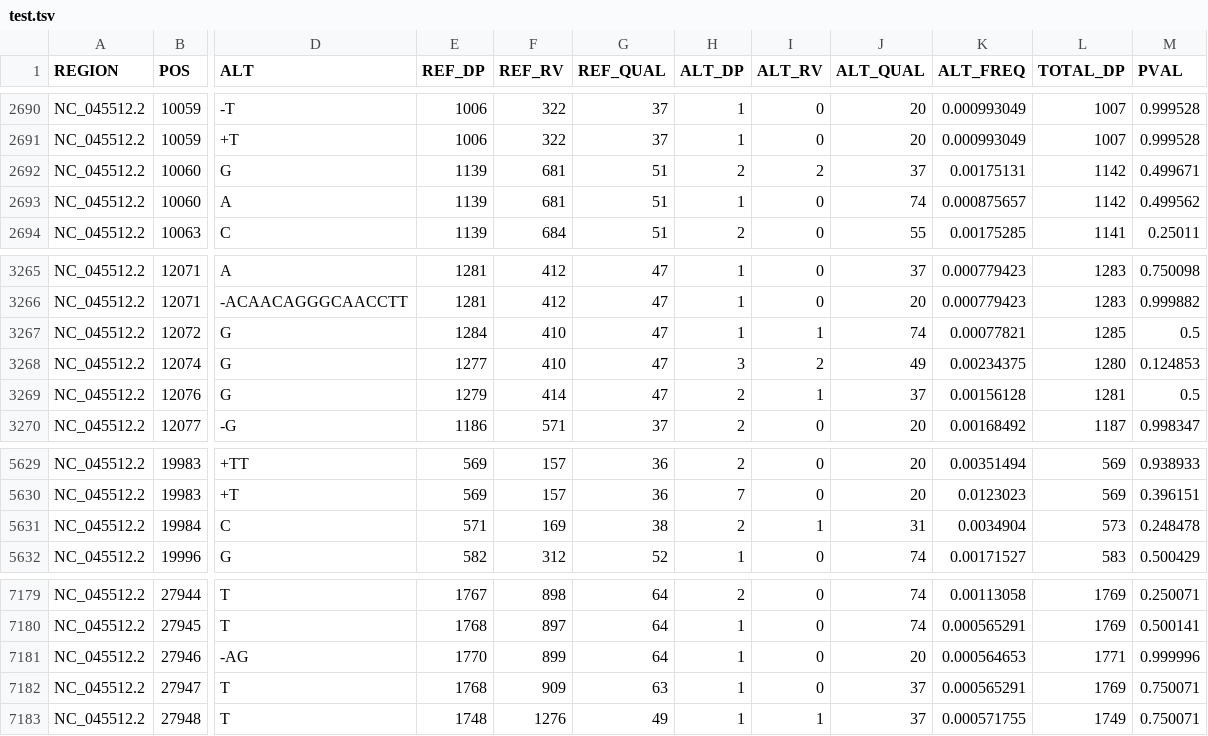
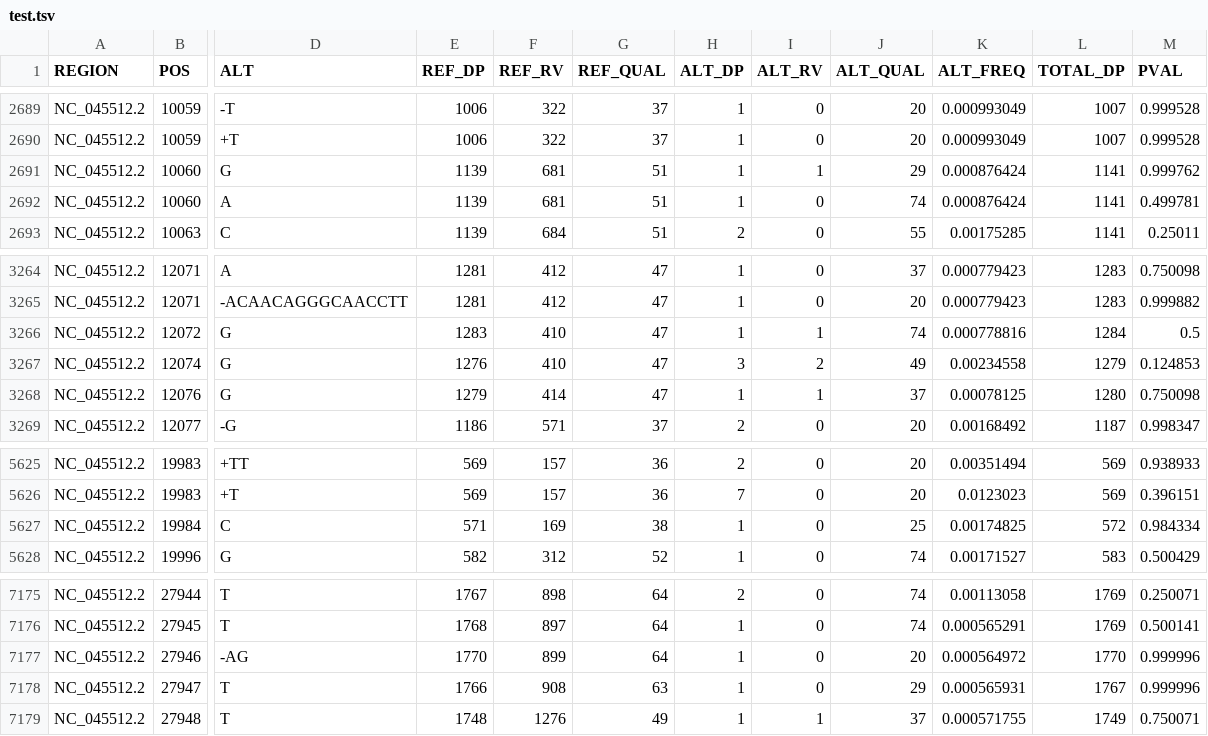
Before and after one commit to andersen-lab/Freyja, a TSV file: freyja/data/test.tsv, drawn as a sheet; only a part is shown, gaps mark what is left out; addresses are those after the commit; the diff covers the shown part only; the diff names each change by its address in the sheet, - before the commit and + after, or states it on an @@ line.

```diff
--- a/freyja/data/test.tsv
+++ b/freyja/data/test.tsv
-H2691 (ALT_DP): 2
+H2691 (ALT_DP): 1
-I2691 (ALT_RV): 2
+I2691 (ALT_RV): 1
-J2691 (ALT_QUAL): 37
+J2691 (ALT_QUAL): 29
-K2691 (ALT_FREQ): 0.00175131
+K2691 (ALT_FREQ): 0.000876424
-L2691:L2692 (TOTAL_DP): 1142
+L2691:L2692 (TOTAL_DP): 1141
-M2691 (PVAL): 0.499671
+M2691 (PVAL): 0.999762
-K2692 (ALT_FREQ): 0.000875657
+K2692 (ALT_FREQ): 0.000876424
-M2692 (PVAL): 0.499562
+M2692 (PVAL): 0.499781
-E3266 (REF_DP): 1284
+E3266 (REF_DP): 1283
-K3266 (ALT_FREQ): 0.00077821
+K3266 (ALT_FREQ): 0.000778816
-L3266 (TOTAL_DP): 1285
+L3266 (TOTAL_DP): 1284
-E3267 (REF_DP): 1277
+E3267 (REF_DP): 1276
-K3267 (ALT_FREQ): 0.00234375
+K3267 (ALT_FREQ): 0.00234558
-L3267 (TOTAL_DP): 1280
+L3267 (TOTAL_DP): 1279
-H3268 (ALT_DP): 2
+H3268 (ALT_DP): 1
-K3268 (ALT_FREQ): 0.00156128
+K3268 (ALT_FREQ): 0.00078125
-L3268 (TOTAL_DP): 1281
+L3268 (TOTAL_DP): 1280
-M3268 (PVAL): 0.5
+M3268 (PVAL): 0.750098
-H5627 (ALT_DP): 2
+H5627 (ALT_DP): 1
-I5627 (ALT_RV): 1
+I5627 (ALT_RV): 0
-J5627 (ALT_QUAL): 31
+J5627 (ALT_QUAL): 25
-K5627 (ALT_FREQ): 0.0034904
+K5627 (ALT_FREQ): 0.00174825
-L5627 (TOTAL_DP): 573
+L5627 (TOTAL_DP): 572
-M5627 (PVAL): 0.248478
+M5627 (PVAL): 0.984334
-K7177 (ALT_FREQ): 0.000564653
+K7177 (ALT_FREQ): 0.000564972
-L7177 (TOTAL_DP): 1771
+L7177 (TOTAL_DP): 1770
-E7178 (REF_DP): 1768
+E7178 (REF_DP): 1766
-F7178 (REF_RV): 909
+F7178 (REF_RV): 908
-J7178 (ALT_QUAL): 37
+J7178 (ALT_QUAL): 29
-K7178 (ALT_FREQ): 0.000565291
+K7178 (ALT_FREQ): 0.000565931
-L7178 (TOTAL_DP): 1769
+L7178 (TOTAL_DP): 1767
-M7178 (PVAL): 0.750071
+M7178 (PVAL): 0.999996
```
Also changed, not shown: 4 removed rows and 43 edited cells elsewhere in this file, 8 other files.
